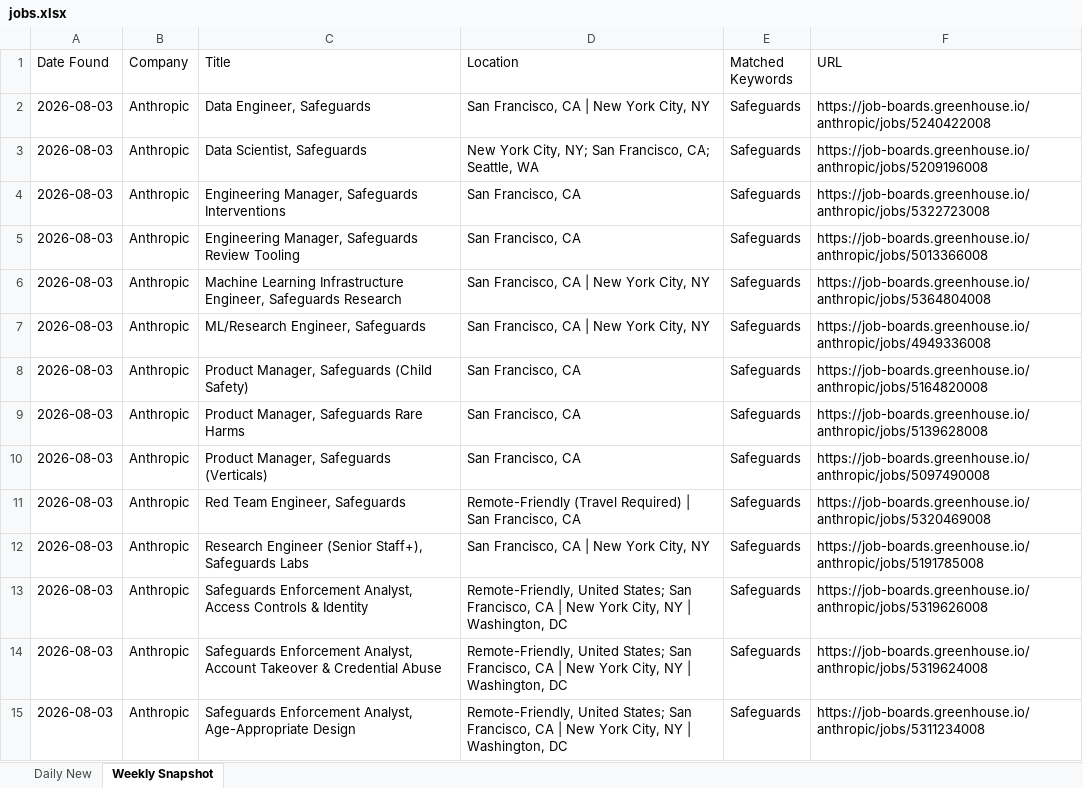
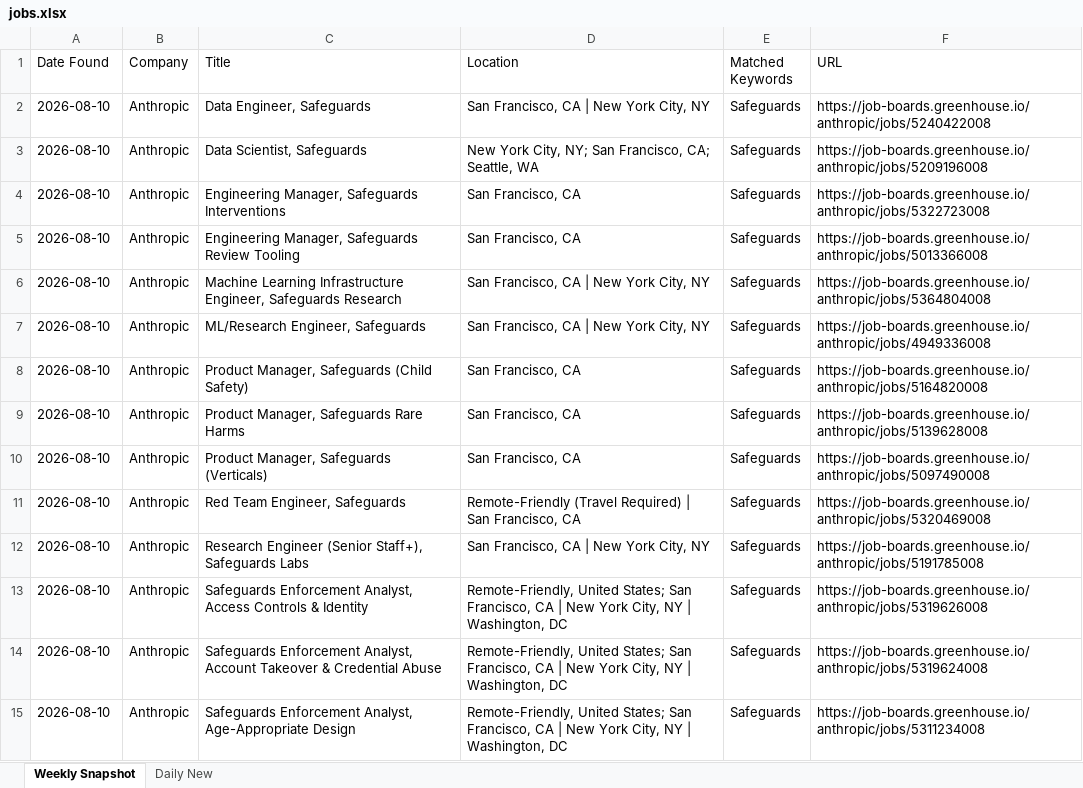
Before and after one commit to Aaradhyaa717/JobAgent, an Excel workbook: data/jobs.xlsx, sheet Weekly Snapshot, drawn as a sheet; only a part is shown; values as stored, in another font and other column widths than the file's, no borders; the diff covers the shown part only; the diff names each change by its address in the sheet, - before the commit and + after, or states it on an @@ line.

```diff
--- a/data/jobs.xlsx (sheet Weekly Snapshot)
+++ b/data/jobs.xlsx (sheet Weekly Snapshot)
@@ sheet tab order changed: Weekly Snapshot | Daily New @@
-A2:A15 (Date Found): 2026-08-03
+A2:A15 (Date Found): 2026-08-10
```
Also changed, not shown: other rows of this sheet.
